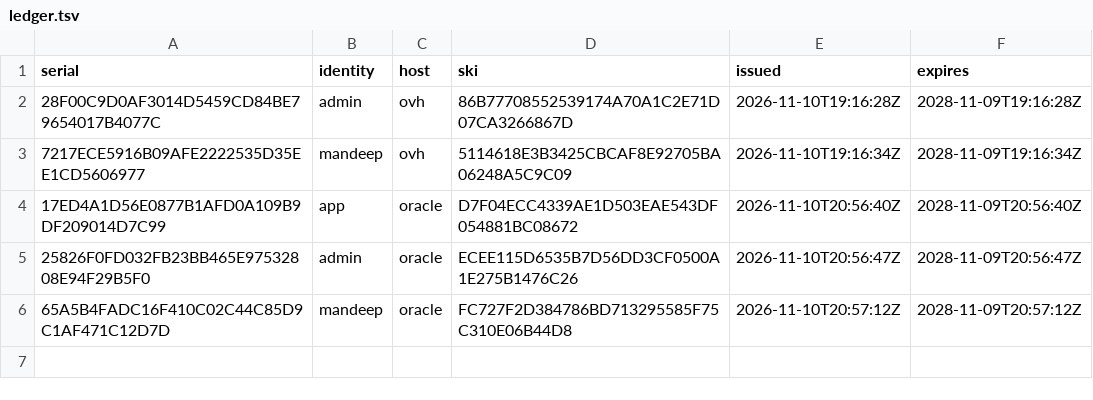
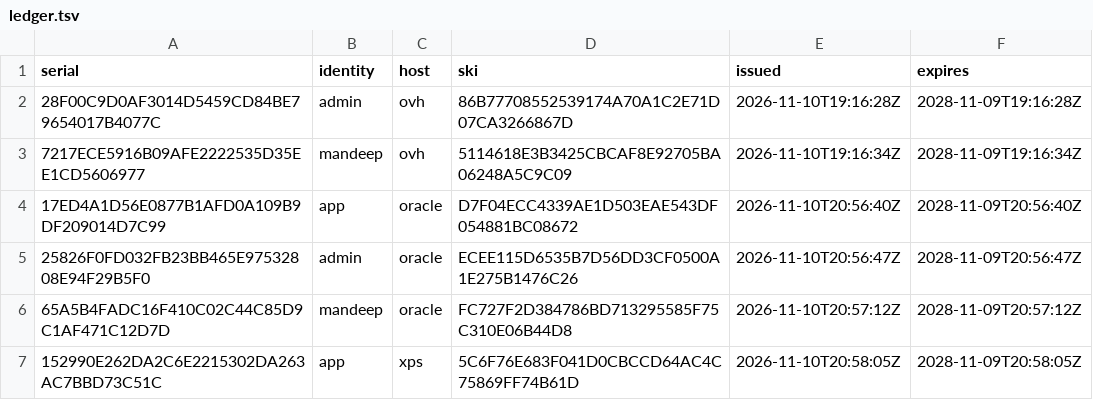
Before and after one commit to khairm/zsa-cancelled-certs-microsoft, a TSV file: ledger.tsv, drawn as a sheet; the diff names each change by its address in the sheet, - before the commit and + after, or states it on an @@ line.

Commit message:
Issue app on xps: 152990E262DA2C6E2215302DA263AC7BBD73C51C

```diff
--- a/ledger.tsv
+++ b/ledger.tsv
+row 7: 152990E262DA2C6E2215302DA263AC7BBD73C51C | app | xps | 5C6F76E683F041D0CBCCD64AC4C75869FF74B61D | 2026-11-10T20:58:05Z | 2028-11-09T20:58:05Z
```
